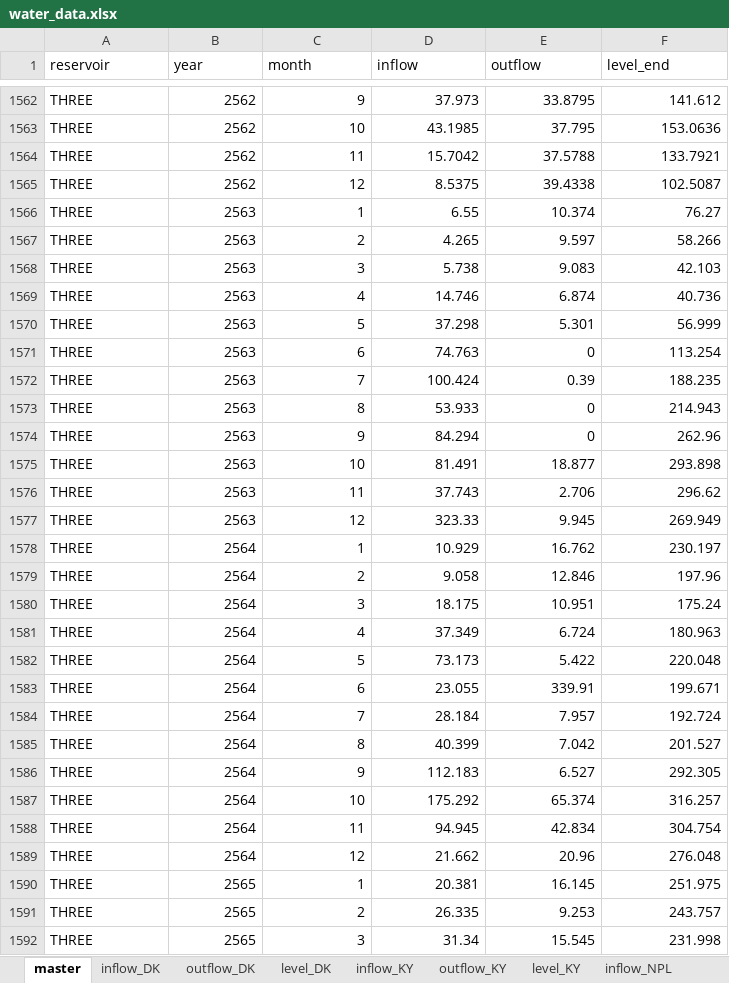
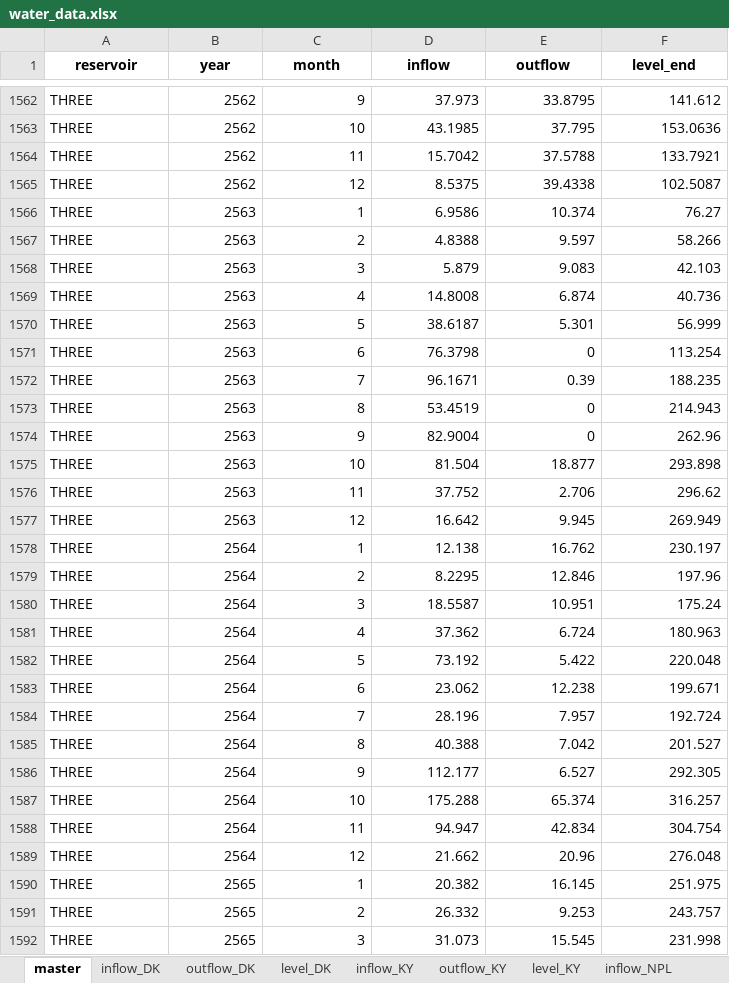
Before and after one commit to pabank10-png/water-dashboard, an Excel workbook: water_data.xlsx, sheet master, drawn as a sheet; only a part is shown, gaps mark what is left out; values as stored, in another font and other column widths than the file's, no borders; the diff covers the shown part only; the diff names each change by its address in the sheet, - before the commit and + after, or states it on an @@ line.

```diff
--- a/water_data.xlsx (sheet master)
+++ b/water_data.xlsx (sheet master)
@@ A1:F1 bold: off → on, alignment: left → center @@
-D1566 (inflow): 6.55
+D1566 (inflow): 6.9586
-D1567 (inflow): 4.265
+D1567 (inflow): 4.8388
-D1568 (inflow): 5.738
+D1568 (inflow): 5.879
-D1569 (inflow): 14.746
+D1569 (inflow): 14.8008
-D1570 (inflow): 37.298
+D1570 (inflow): 38.6187
-D1571 (inflow): 74.763
+D1571 (inflow): 76.3798
-D1572 (inflow): 100.424
+D1572 (inflow): 96.1671
-D1573 (inflow): 53.933
+D1573 (inflow): 53.4519
-D1574 (inflow): 84.294
+D1574 (inflow): 82.9004
-D1575 (inflow): 81.491
+D1575 (inflow): 81.504
-D1576 (inflow): 37.743
+D1576 (inflow): 37.752
-D1577 (inflow): 323.33
+D1577 (inflow): 16.642
-D1578 (inflow): 10.929
+D1578 (inflow): 12.138
-D1579 (inflow): 9.058
+D1579 (inflow): 8.2295
-D1580 (inflow): 18.175
+D1580 (inflow): 18.5587
-D1581 (inflow): 37.349
+D1581 (inflow): 37.362
-D1582 (inflow): 73.173
+D1582 (inflow): 73.192
-D1583 (inflow): 23.055
+D1583 (inflow): 23.062
-E1583 (outflow): 339.91
+E1583 (outflow): 12.238
-D1584 (inflow): 28.184
+D1584 (inflow): 28.196
-D1585 (inflow): 40.399
+D1585 (inflow): 40.388
-D1586 (inflow): 112.183
+D1586 (inflow): 112.177
-D1587 (inflow): 175.292
+D1587 (inflow): 175.288
-D1588 (inflow): 94.945
+D1588 (inflow): 94.947
-D1590 (inflow): 20.381
+D1590 (inflow): 20.382
-D1591 (inflow): 26.335
+D1591 (inflow): 26.332
-D1592 (inflow): 31.34
+D1592 (inflow): 31.073
```
Also changed, not shown: 102 edited cells elsewhere in this sheet, sheet inflow_THREE, sheet inflow_NPL, sheet inflow_KY, sheet inflow_DK, sheet inflow_PS, sheet outflow_THREE, 9 more sheets, 4 other files.
